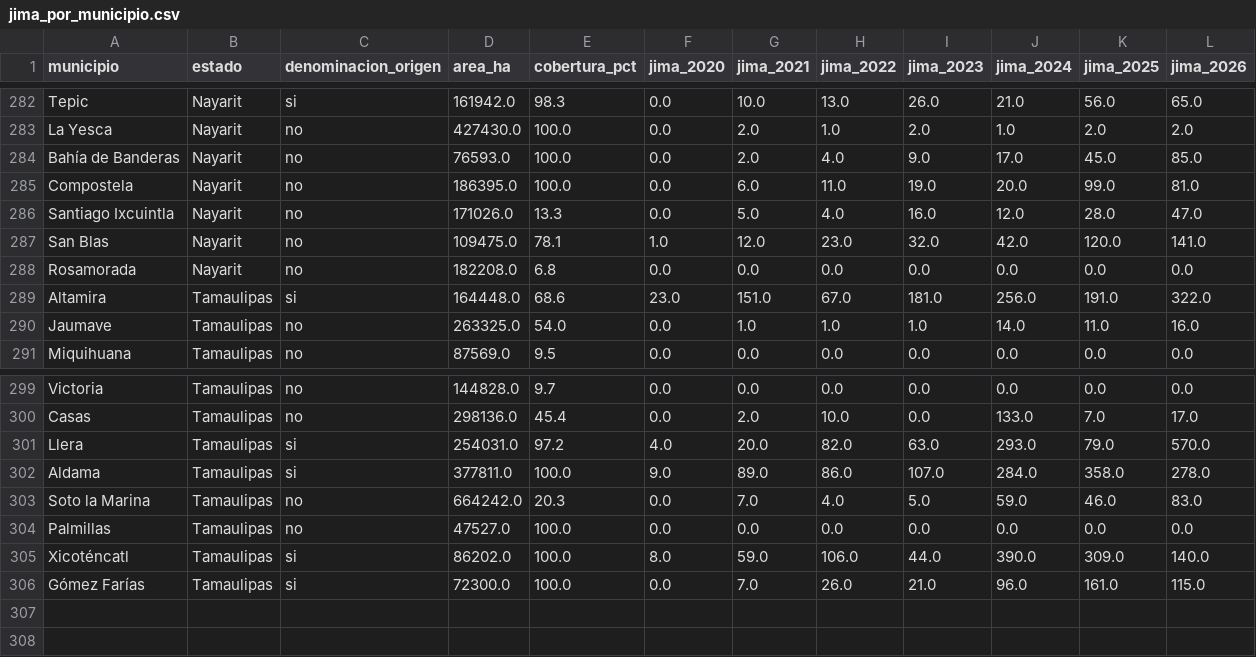
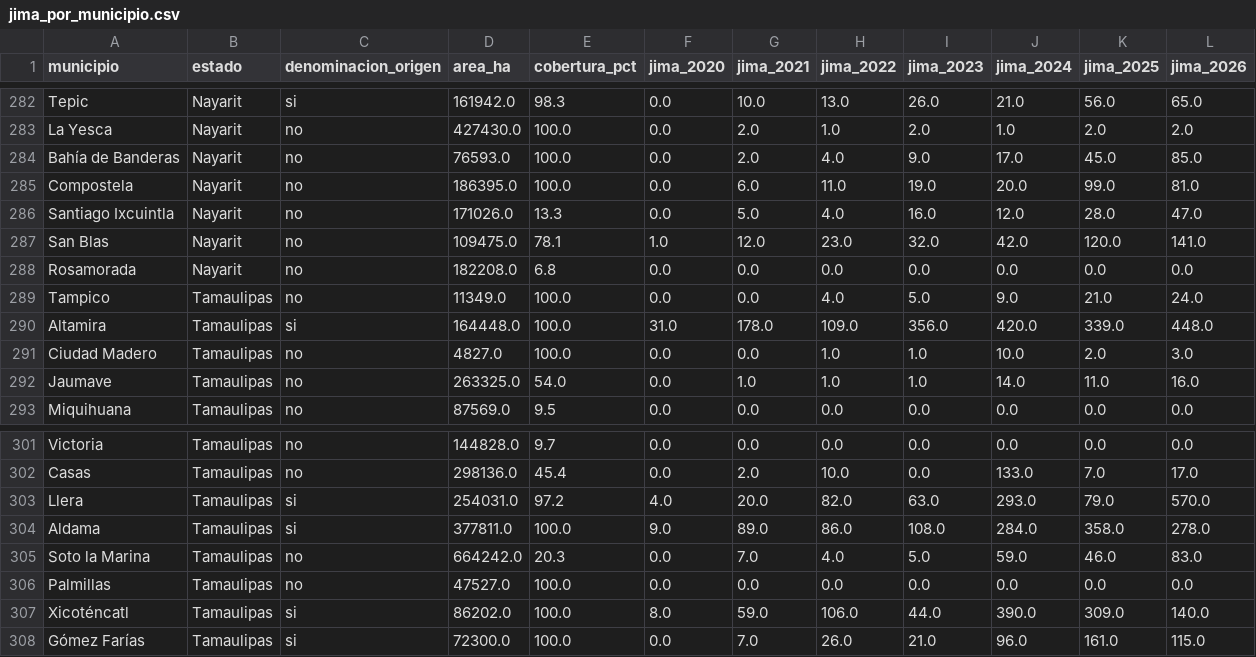
Before and after one commit to hubdemarcel/AIforEarthDataSets, a CSV file: agricultura/resultados/municipios/jima_por_municipio.csv, drawn as a sheet; only a part is shown, gaps mark what is left out.

```diff
--- a/agricultura/resultados/municipios/jima_por_municipio.csv
+++ b/agricultura/resultados/municipios/jima_por_municipio.csv
@@ -288,3 +288,5 @@ San Blas,Nayarit,no,109475.0,78.1,1.0,12.0,23.0,32.0,42.0,120.0,141.0
 Rosamorada,Nayarit,no,182208.0,6.8,0.0,0.0,0.0,0.0,0.0,0.0,0.0
-Altamira,Tamaulipas,si,164448.0,68.6,23.0,151.0,67.0,181.0,256.0,191.0,322.0
+Tampico,Tamaulipas,no,11349.0,100.0,0.0,0.0,4.0,5.0,9.0,21.0,24.0
+Altamira,Tamaulipas,si,164448.0,100.0,31.0,178.0,109.0,356.0,420.0,339.0,448.0
+Ciudad Madero,Tamaulipas,no,4827.0,100.0,0.0,0.0,1.0,1.0,10.0,2.0,3.0
 Jaumave,Tamaulipas,no,263325.0,54.0,0.0,1.0,1.0,1.0,14.0,11.0,16.0
@@ -301,3 +303,3 @@ Casas,Tamaulipas,no,298136.0,45.4,0.0,2.0,10.0,0.0,133.0,7.0,17.0
 Llera,Tamaulipas,si,254031.0,97.2,4.0,20.0,82.0,63.0,293.0,79.0,570.0
-Aldama,Tamaulipas,si,377811.0,100.0,9.0,89.0,86.0,107.0,284.0,358.0,278.0
+Aldama,Tamaulipas,si,377811.0,100.0,9.0,89.0,86.0,108.0,284.0,358.0,278.0
 Soto la Marina,Tamaulipas,no,664242.0,20.3,0.0,7.0,4.0,5.0,59.0,46.0,83.0
```
Also changed, not shown: agricultura/resultados/municipios/agave_por_municipio_y_anio.csv, agricultura/resultados/municipios/uso_suelo_por_municipio.csv, 6 other files.
